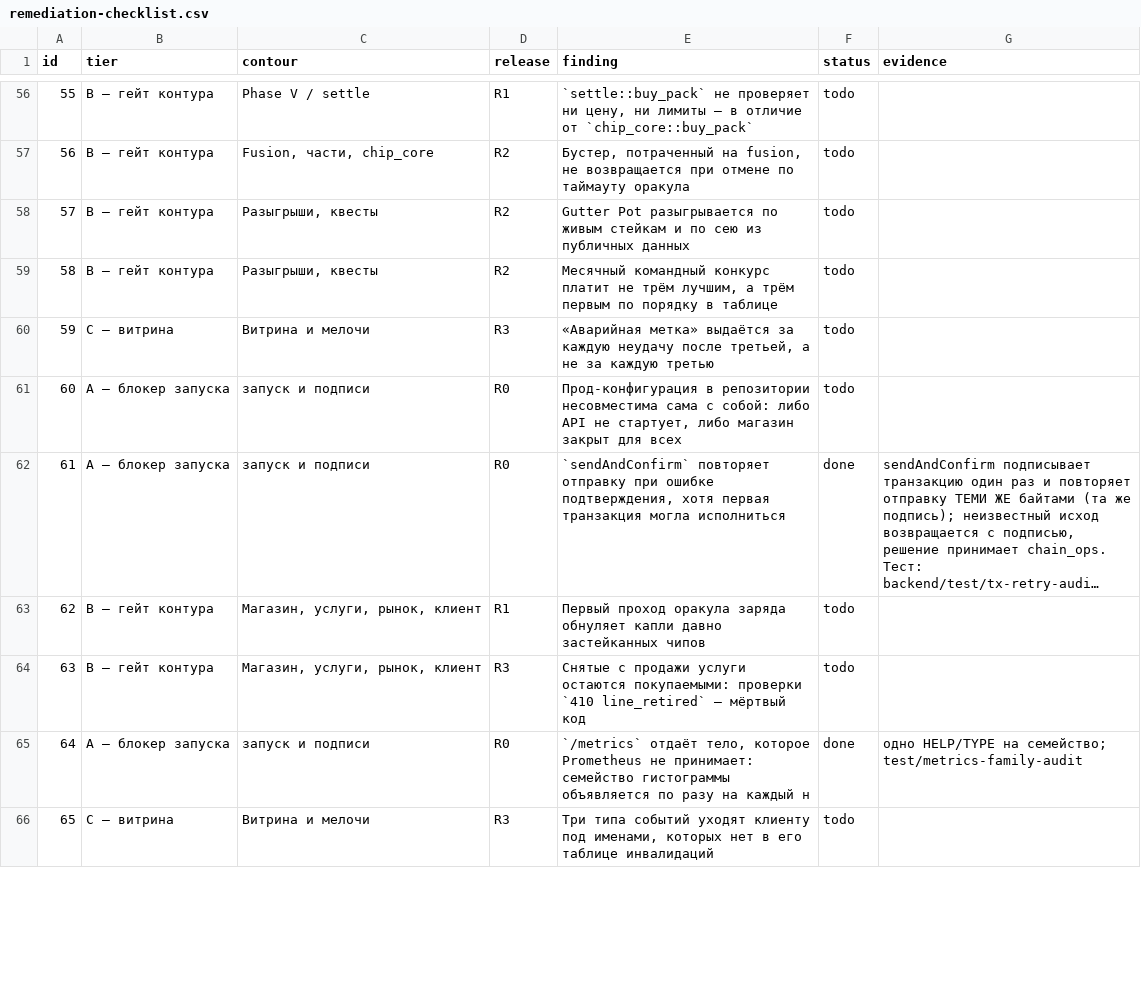
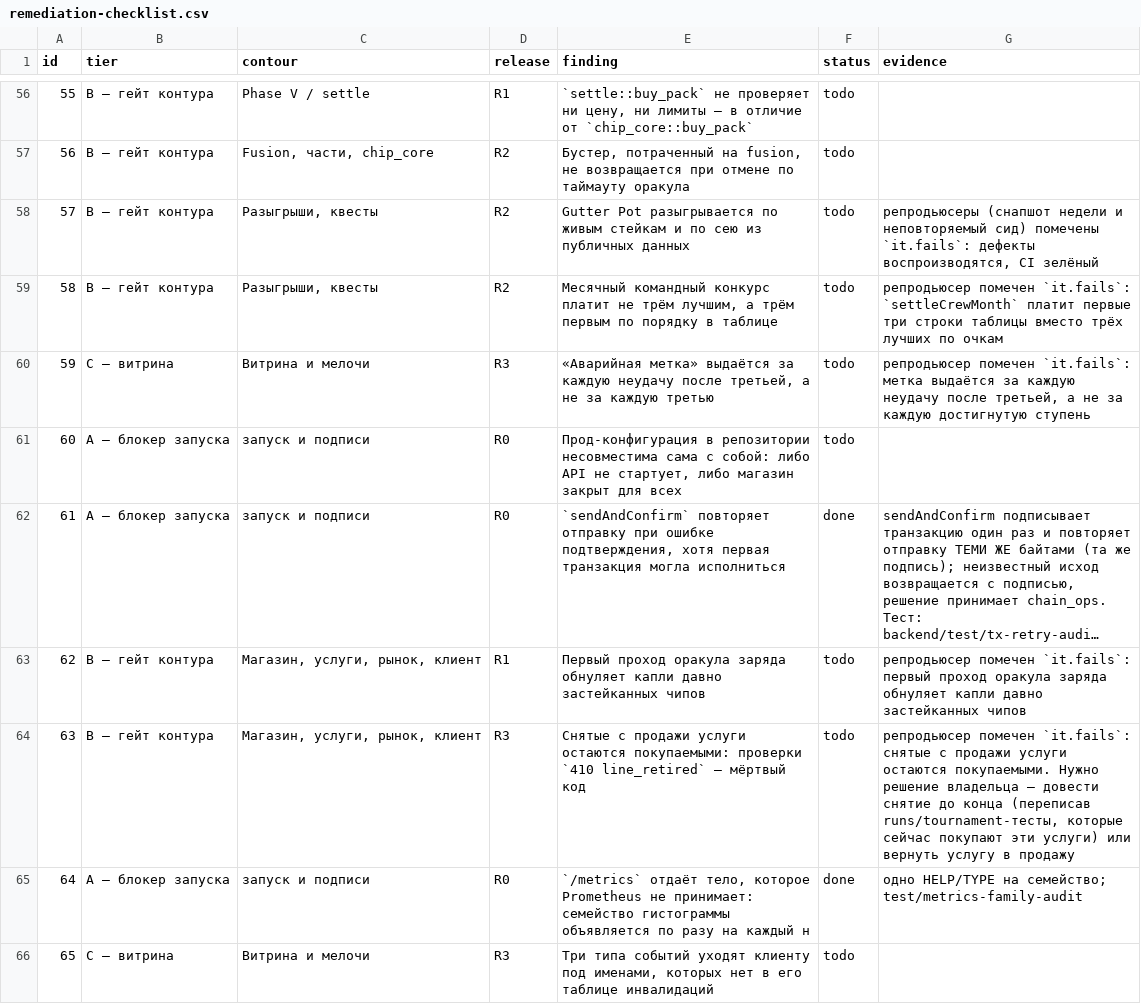
Before and after one commit to Leo88q/guttercaps, a CSV file: reports/remediation-checklist.csv, drawn as a sheet; only a part is shown, gaps mark what is left out; long unchanged cells end in …; the diff covers the shown part only; the diff names each change by its address in the sheet, - before the commit and + after, or states it on an @@ line.

Commit message:
Зелёный CI: починен фильтр глубины рынка (п. 68), открытые репродьюсеры помечены it.fails
CI на ветке был красным с первого коммита (`35de4be`), и красным его держали не
регрессии, а репродьюсеры уже открытых находок: они падали by design. В красном
CI перестаёт быть сигналом, поэтому:

- п. 68 исправлен в коде: «Depth n+» сравнивало `next_level` с `n*15`, то есть
  отдавало ровно ту глубину, которую пилюля обещает, а «Depth 5+» совпадало с
  «75/75». Порог стал `(n-1)*15` — чип, СТОЯЩИЙ на глубине n, попадает в фильтр;
- остальные 9 открытых находок (пп. 35, 57, 58, 59, 62, 63, 66, 69) остаются в
  репозитории теми же репродьюсерами, но с `it.fails`: тест по-прежнему
  воспроизводит дефект, а после исправления vitest упадёт с «unexpectedly
  passed» — отметку придётся снять. Перечень открытых дефектов остаётся в
  reports/INDEPENDENT-CODE-REVIEW-PROGRESS.md и в CSV.

Полный backend-прогон: **97 файлов, 1030/1030** (было 11 failed).
Гейты: security:static 198/198, api:check, docs:refs ок.

Co-authored-by: arena-agent <297053741+arena-agent@users.noreply.github.com>

```diff
--- a/reports/remediation-checklist.csv
+++ b/reports/remediation-checklist.csv
-G58 (evidence): (empty)
+G58 (evidence): репродьюсеры (снапшот недели и неповторяемый сид) помечены `it.fails`: дефекты воспроизводятся, CI зелёный
-G59 (evidence): (empty)
+G59 (evidence): репродьюсер помечен `it.fails`: `settleCrewMonth` платит первые три строки таблицы вместо трёх лучших по очкам
-G60 (evidence): (empty)
+G60 (evidence): репродьюсер помечен `it.fails`: метка выдаётся за каждую неудачу после третьей, а не за каждую достигнутую ступень
-G63 (evidence): (empty)
+G63 (evidence): репродьюсер помечен `it.fails`: первый проход оракула заряда обнуляет капли давно застейканных чипов
-G64 (evidence): (empty)
+G64 (evidence): репродьюсер помечен `it.fails`: снятые с продажи услуги остаются покупаемыми. Нужно решение владельца — довести снятие до конца (переписав runs/tournament-тесты, которые сейчас покупают эти услуги) или вернуть услугу в продажу
```
Also changed, not shown: 5 edited cells elsewhere in this file, 10 other files.
